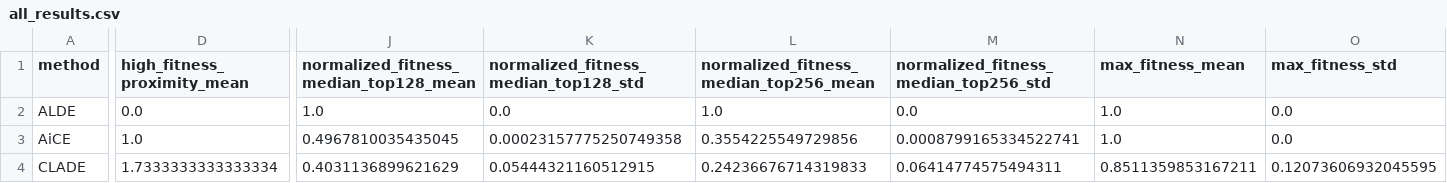
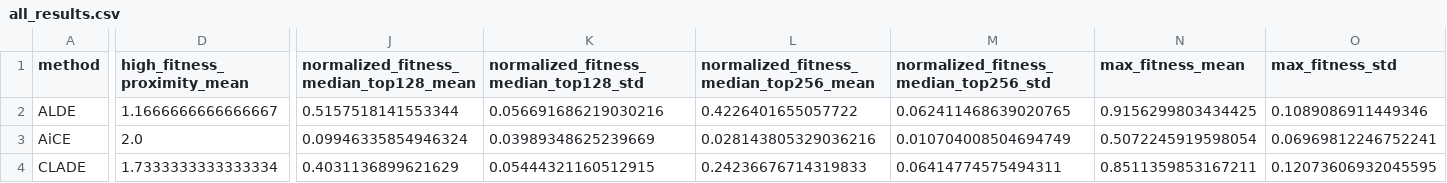
Before and after one commit to charlesxu90/Protein-opt-benchmark, a CSV file: tables/4site_GB1/all_results.csv, drawn as a sheet; only a part is shown, gaps mark what is left out; the diff covers the shown part only; the diff names each change by its address in the sheet, - before the commit and + after, or states it on an @@ line.

```diff
--- a/tables/4site_GB1/all_results.csv
+++ b/tables/4site_GB1/all_results.csv
-D2 (high_fitness_proximity_mean): 0.0
+D2 (high_fitness_proximity_mean): 1.1666666666666667
-J2: 1.0
+J2: 0.5157518141553344
-K2: 0.0
+K2: 0.056691686219030216
-L2: 1.0
+L2: 0.4226401655057722
-M2: 0.0
+M2: 0.062411468639020765
-N2 (max_fitness_mean): 1.0
+N2 (max_fitness_mean): 0.9156299803434425
-O2 (max_fitness_std): 0.0
+O2 (max_fitness_std): 0.1089086911449346
-D3 (high_fitness_proximity_mean): 1.0
+D3 (high_fitness_proximity_mean): 2.0
-J3: 0.4967810035435045
+J3: 0.09946335854946324
-K3: 0.00023157775250749358
+K3: 0.03989348625239669
-L3: 0.3554225549729856
+L3: 0.028143805329036216
-M3: 0.0008799165334522741
+M3: 0.010704008504694749
-N3 (max_fitness_mean): 1.0
+N3 (max_fitness_mean): 0.5072245919598054
-O3 (max_fitness_std): 0.0
+O3 (max_fitness_std): 0.06969812246752241
```
Also changed, not shown: 72 edited cells elsewhere in this file, tables/4site_PhoQ/all_results.csv, tables/4site_TEV/all_results.csv, 10 other files.
